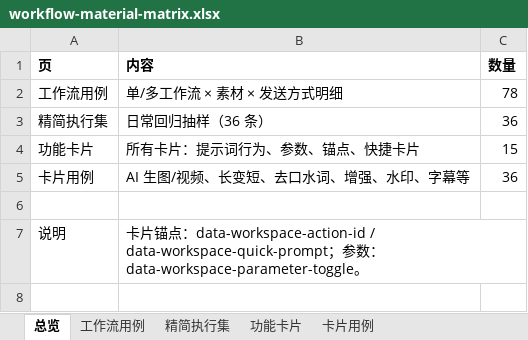
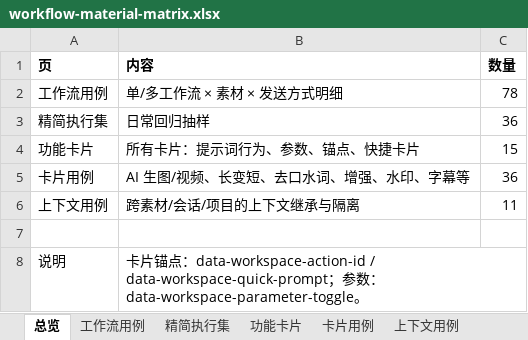
Before and after one commit to yabin-93/test-cinlink, an Excel workbook: docs/design-cases/workflow-material-matrix.xlsx, sheet 总览, drawn as a sheet; values as stored, in another font and other column widths than the file's, no borders; the diff names each change by its address in the sheet, - before the commit and + after, or states it on an @@ line.

```diff
--- a/docs/design-cases/workflow-material-matrix.xlsx (sheet 总览)
+++ b/docs/design-cases/workflow-material-matrix.xlsx (sheet 总览)
+sheet tab: 上下文用例
-B3 (内容): 日常回归抽样（36 条）
+B3 (内容): 日常回归抽样
+row 6: 上下文用例 | 跨素材/会话/项目的上下文继承与隔离 | 11
```
Also changed, not shown: 1 other file.
